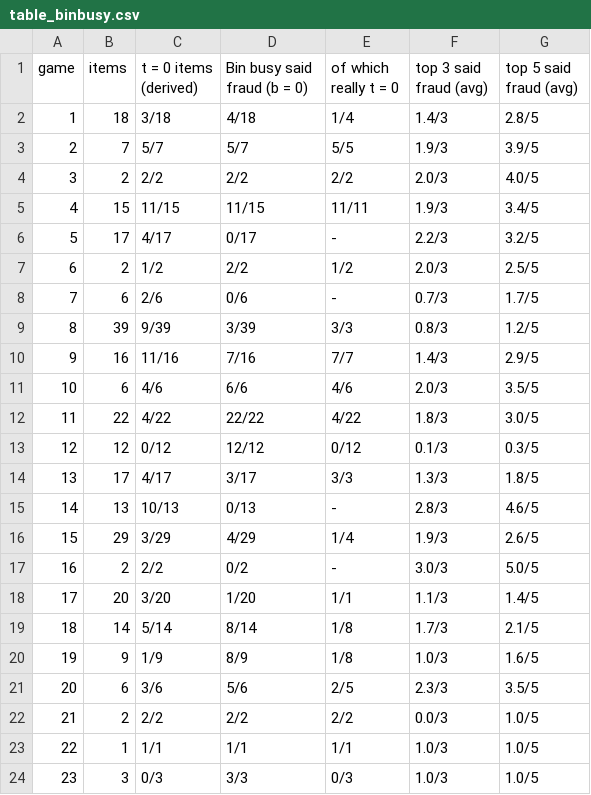
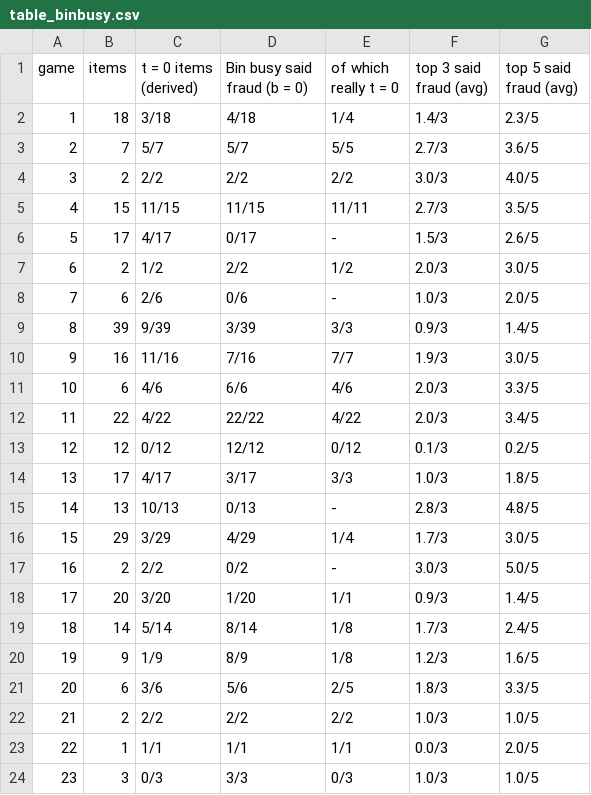
Before and after one commit to eixfachZabii/WireClaim, a CSV file: case_analysis/data/table_binbusy.csv, drawn as a sheet; only a part is shown; the diff covers the shown part only.

```diff
--- a/case_analysis/data/table_binbusy.csv
+++ b/case_analysis/data/table_binbusy.csv
@@ -1,24 +1,24 @@
 game,items,t = 0 items (derived),Bin busy said fraud (b = 0),of which really t = 0,top 3 said fraud (avg),top 5 said fraud (avg)
-1,18,3/18,4/18,1/4,1.4/3,2.8/5
-2,7,5/7,5/7,5/5,1.9/3,3.9/5
-3,2,2/2,2/2,2/2,2.0/3,4.0/5
-4,15,11/15,11/15,11/11,1.9/3,3.4/5
-5,17,4/17,0/17,-,2.2/3,3.2/5
-6,2,1/2,2/2,1/2,2.0/3,2.5/5
-7,6,2/6,0/6,-,0.7/3,1.7/5
-8,39,9/39,3/39,3/3,0.8/3,1.2/5
-9,16,11/16,7/16,7/7,1.4/3,2.9/5
-10,6,4/6,6/6,4/6,2.0/3,3.5/5
-11,22,4/22,22/22,4/22,1.8/3,3.0/5
-12,12,0/12,12/12,0/12,0.1/3,0.3/5
-13,17,4/17,3/17,3/3,1.3/3,1.8/5
-14,13,10/13,0/13,-,2.8/3,4.6/5
-15,29,3/29,4/29,1/4,1.9/3,2.6/5
+1,18,3/18,4/18,1/4,1.4/3,2.3/5
+2,7,5/7,5/7,5/5,2.7/3,3.6/5
+3,2,2/2,2/2,2/2,3.0/3,4.0/5
+4,15,11/15,11/15,11/11,2.7/3,3.5/5
+5,17,4/17,0/17,-,1.5/3,2.6/5
+6,2,1/2,2/2,1/2,2.0/3,3.0/5
+7,6,2/6,0/6,-,1.0/3,2.0/5
+8,39,9/39,3/39,3/3,0.9/3,1.4/5
+9,16,11/16,7/16,7/7,1.9/3,3.0/5
+10,6,4/6,6/6,4/6,2.0/3,3.3/5
+11,22,4/22,22/22,4/22,2.0/3,3.4/5
+12,12,0/12,12/12,0/12,0.1/3,0.2/5
+13,17,4/17,3/17,3/3,1.0/3,1.8/5
+14,13,10/13,0/13,-,2.8/3,4.8/5
+15,29,3/29,4/29,1/4,1.7/3,3.0/5
 16,2,2/2,0/2,-,3.0/3,5.0/5
-17,20,3/20,1/20,1/1,1.1/3,1.4/5
-18,14,5/14,8/14,1/8,1.7/3,2.1/5
-19,9,1/9,8/9,1/8,1.0/3,1.6/5
-20,6,3/6,5/6,2/5,2.3/3,3.5/5
-21,2,2/2,2/2,2/2,0.0/3,1.0/5
-22,1,1/1,1/1,1/1,1.0/3,1.0/5
+17,20,3/20,1/20,1/1,0.9/3,1.4/5
+18,14,5/14,8/14,1/8,1.7/3,2.4/5
+19,9,1/9,8/9,1/8,1.2/3,1.6/5
+20,6,3/6,5/6,2/5,1.8/3,3.3/5
+21,2,2/2,2/2,2/2,1.0/3,1.0/5
+22,1,1/1,1/1,1/1,0.0/3,2.0/5
 23,3,0/3,3/3,0/3,1.0/3,1.0/5
```
Also changed, not shown: 1 added row and 19 edited cells elsewhere in this file, 9 other files.
